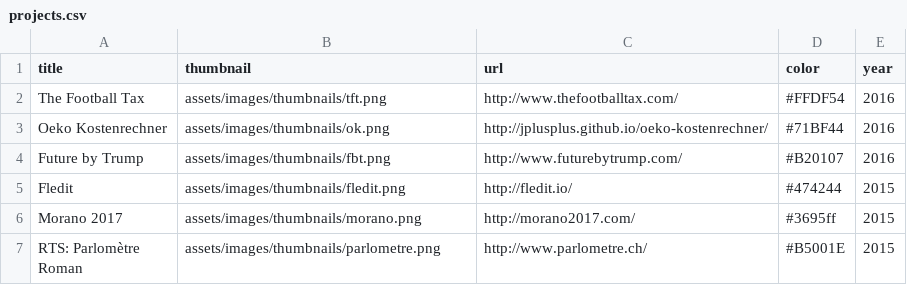
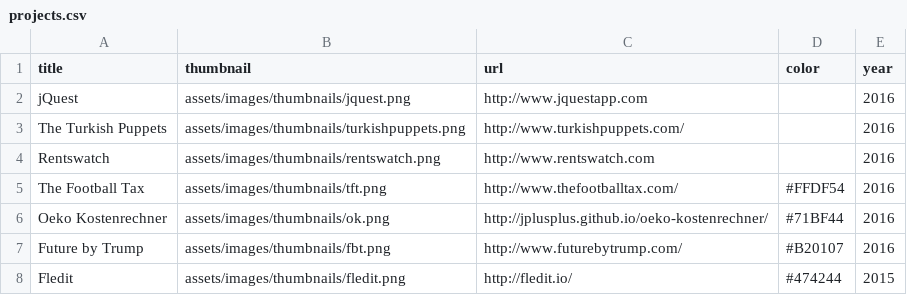
Before and after one commit to pirhoo/v2.pirhoo.com, a CSV file: src/assets/csv/projects.csv, drawn as a sheet; only a part is shown; the shorter side is filled out with more unchanged rows; the diff names each change by its address in the sheet, - before the commit and + after, or states it on an @@ line.

Commit message:
Updated projects

```diff
--- a/src/assets/csv/projects.csv
+++ b/src/assets/csv/projects.csv
+row 2: jQuest | assets/images/thumbnails/jquest.png | http://www.jquestapp.com |  | 2016
+row 3: The Turkish Puppets | assets/images/thumbnails/turkishpuppets.png | http://www.turkishpuppets.com/ |  | 2016
+row 4: Rentswatch | assets/images/thumbnails/rentswatch.png | http://www.rentswatch.com |  | 2016
```
Also changed, not shown: 5 other files.
